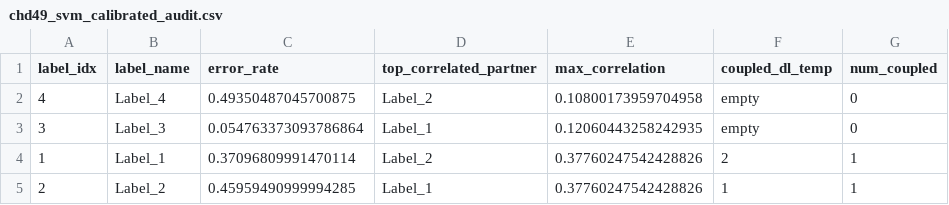
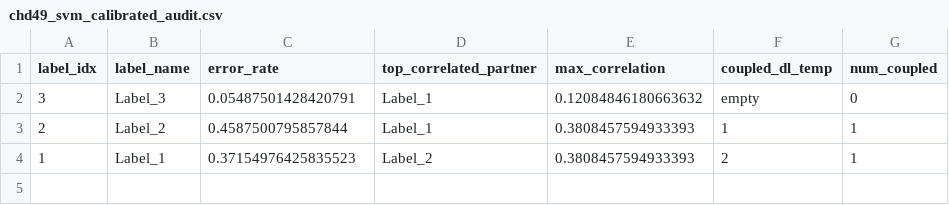
Before and after one commit to Eternity-KT/BR_CC, a CSV file: results_v6_2/residual_correlation_matrices/chd49_svm_calibrated_audit.csv, drawn as a sheet.

```diff
--- a/results_v6_2/residual_correlation_matrices/chd49_svm_calibrated_audit.csv
+++ b/results_v6_2/residual_correlation_matrices/chd49_svm_calibrated_audit.csv
@@ -1,5 +1,4 @@
 label_idx,label_name,error_rate,top_correlated_partner,max_correlation,coupled_dl_temp,num_coupled
-4,Label_4,0.49350487045700875,Label_2,0.10800173959704958,empty,0
-3,Label_3,0.054763373093786864,Label_1,0.12060443258242935,empty,0
-1,Label_1,0.37096809991470114,Label_2,0.37760247542428826,2,1
-2,Label_2,0.45959490999994285,Label_1,0.37760247542428826,1,1
+3,Label_3,0.05487501428420791,Label_1,0.12084846180663632,empty,0
+2,Label_2,0.4587500795857844,Label_1,0.3808457594933393,1,1
+1,Label_1,0.37154976425835523,Label_2,0.3808457594933393,2,1
```
Also changed, not shown: results_v6_2/residual_correlation_matrices/chd49_mlp_audit.csv, results_v6_2/residual_correlation_matrices/genbase_logistic_residual_corr_matrix.csv, 26 other files.
